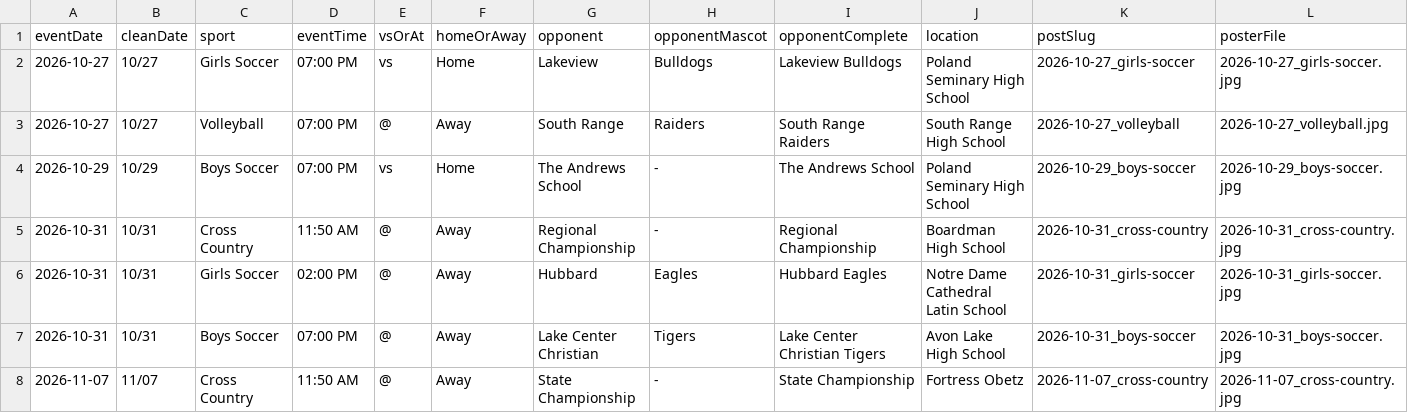
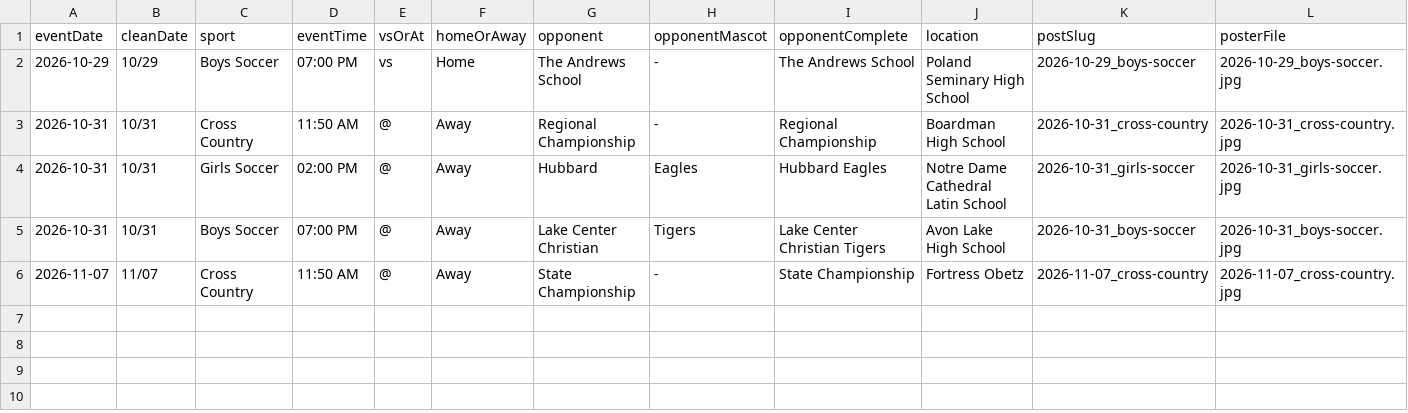
Before and after one commit to nruggieri-poland/schedules, a CSV file: rollups/varsity/gameday.csv, drawn as a sheet; the diff names each change by its address in the sheet, - before the commit and + after, or states it on an @@ line.

```diff
--- a/rollups/varsity/gameday.csv
+++ b/rollups/varsity/gameday.csv
-row 2: 2026-10-27 | 10/27 | Girls Soccer | 07:00 PM | vs | Home | Lakeview | Bulldogs | Lakeview Bulldogs | Poland Seminary High School | 2026-10-27_girls-soccer | 2026-10-27_girls-soccer.jpg
-row 3: 2026-10-27 | 10/27 | Volleyball | 07:00 PM | @ | Away | South Range | Raiders | South Range Raiders | South Range High School | 2026-10-27_volleyball | 2026-10-27_volleyball.jpg
```
Also changed, not shown: rollups/varsity/upcoming.csv, 7 other files.
